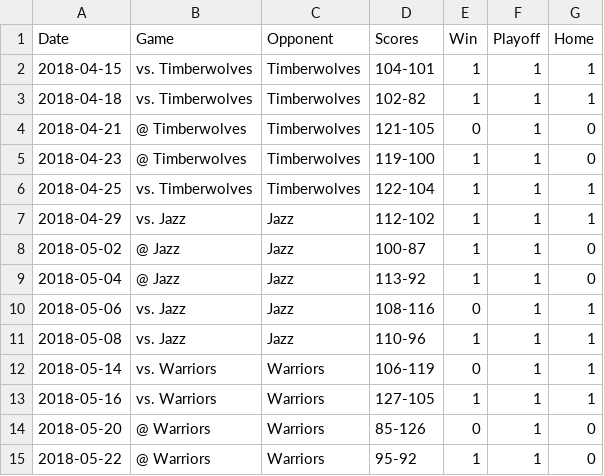
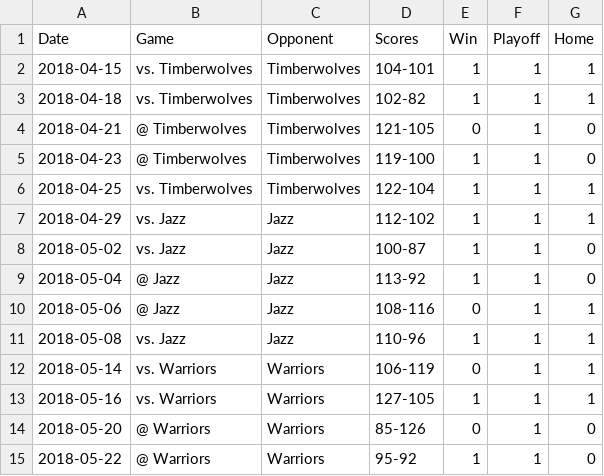
Before and after one commit to yingyuhsieh/data, a CSV file: games.csv, drawn as a sheet.

Commit message:
Update games.csv

```diff
--- a/games.csv
+++ b/games.csv
@@ -7,5 +7,5 @@ Date	Game	Opponent	Scores	Win	Playoff	Home
 2018-04-29	vs. Jazz	Jazz	112-102	1	1	1
-2018-05-02	@ Jazz	Jazz	100-87	1	1	0
+2018-05-02	vs. Jazz	Jazz	100-87	1	1	0
 2018-05-04	@ Jazz	Jazz	113-92	1	1	0
-2018-05-06	vs. Jazz	Jazz	108-116	0	1	1
+2018-05-06	@ Jazz	Jazz	108-116	0	1	1
 2018-05-08	vs. Jazz	Jazz	110-96	1	1	1
```
